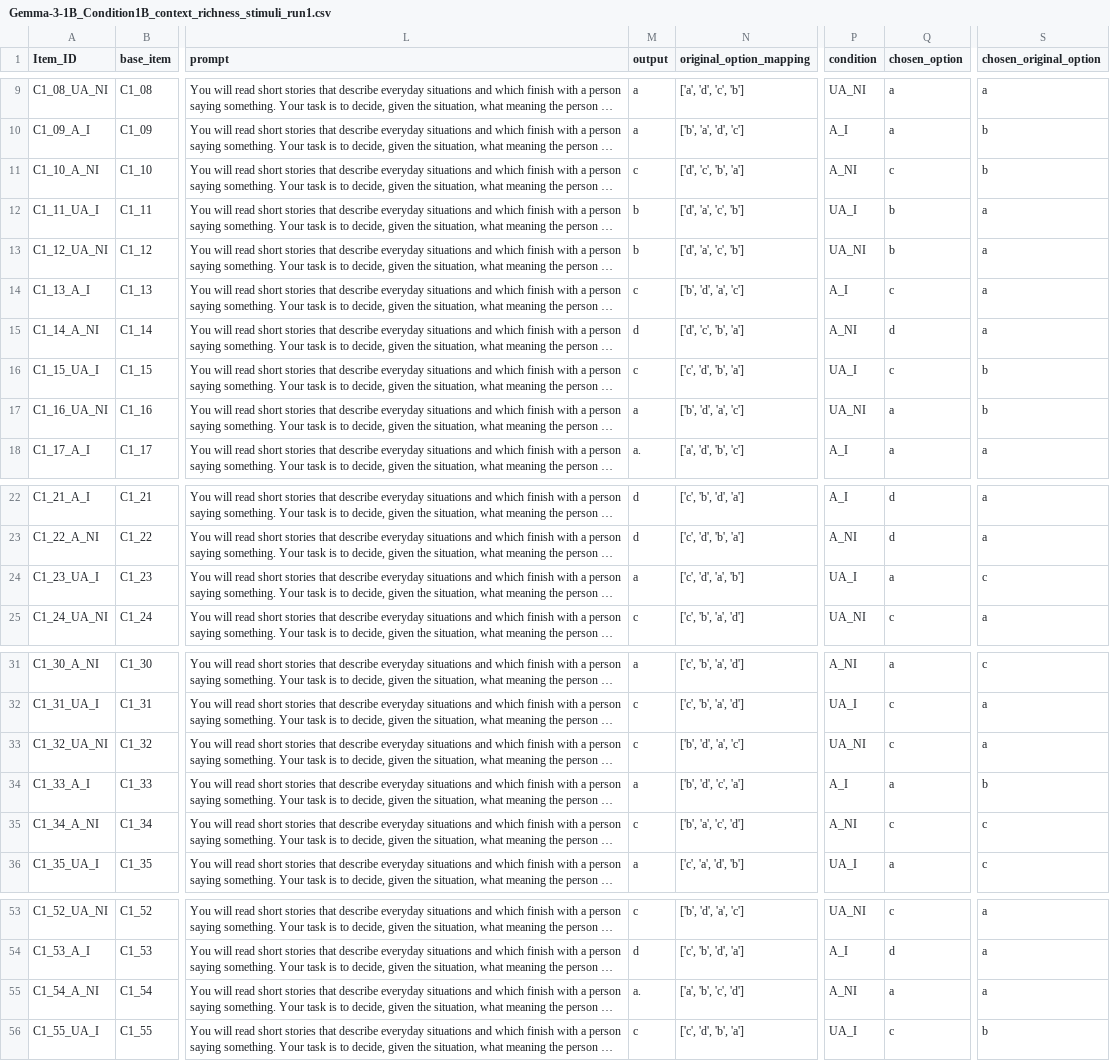
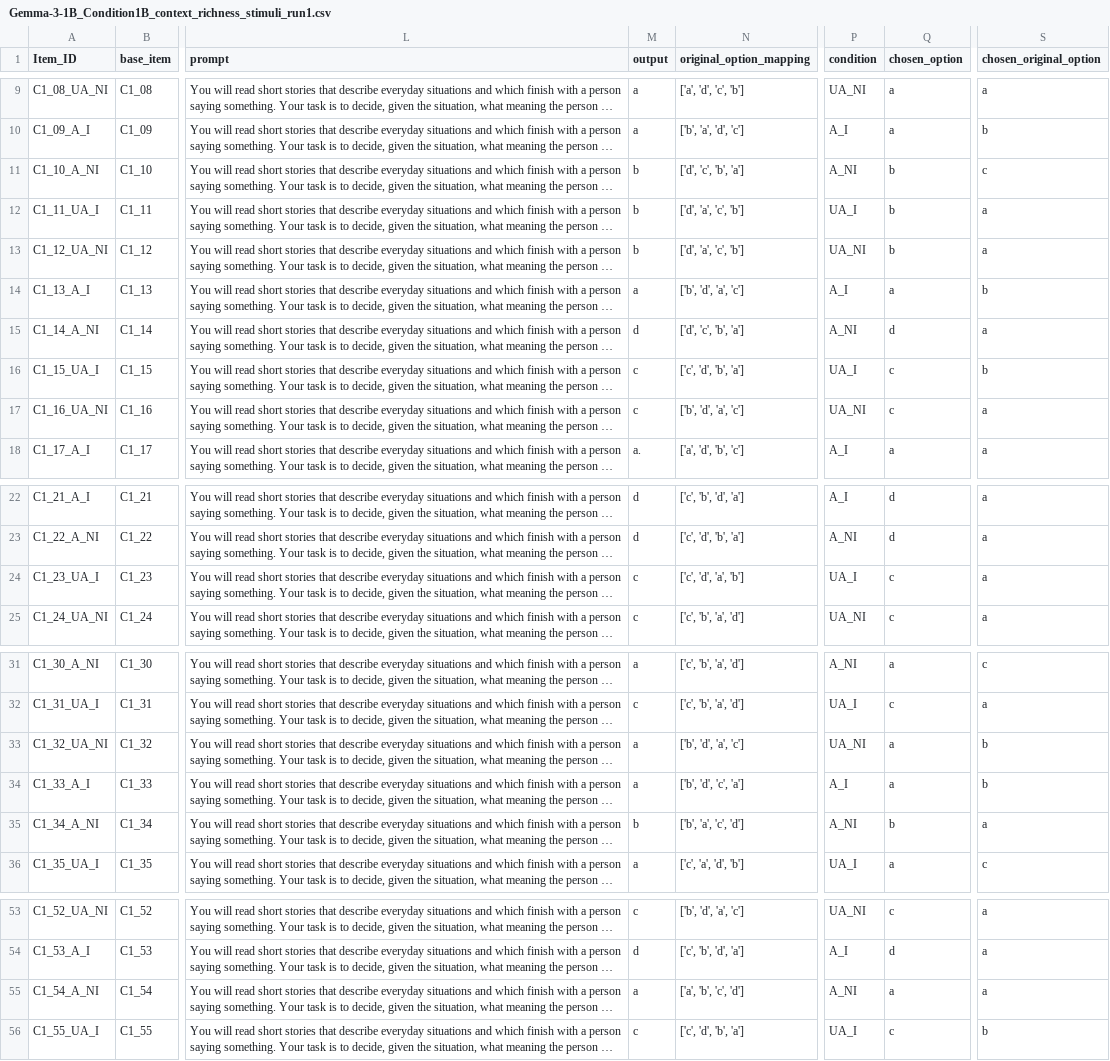
Before and after one commit to stellathl/MCA_irony_LLM, a CSV file: outputs/general/Gemma-3-1B/Gemma-3-1B_Condition1B_context_richness_stimuli_run1.csv, drawn as a sheet; only a part is shown, gaps mark what is left out; long unchanged cells end in …; the diff names each change by its address in the sheet, - before the commit and + after, or states it on an @@ line.

```diff
--- a/outputs/general/Gemma-3-1B/Gemma-3-1B_Condition1B_context_richness_stimuli_run1.csv
+++ b/outputs/general/Gemma-3-1B/Gemma-3-1B_Condition1B_context_richness_stimuli_run1.csv
-M11 (output): c
+M11 (output): b
-Q11 (chosen_option): c
+Q11 (chosen_option): b
-S11 (chosen_original_option): b
+S11 (chosen_original_option): c
-M14 (output): c
+M14 (output): a
-Q14 (chosen_option): c
+Q14 (chosen_option): a
-S14 (chosen_original_option): a
+S14 (chosen_original_option): b
-M17 (output): a
+M17 (output): c
-Q17 (chosen_option): a
+Q17 (chosen_option): c
-S17 (chosen_original_option): b
+S17 (chosen_original_option): a
-M24 (output): a
+M24 (output): c
-Q24 (chosen_option): a
+Q24 (chosen_option): c
-S24 (chosen_original_option): c
+S24 (chosen_original_option): a
-M33 (output): c
+M33 (output): a
-Q33 (chosen_option): c
+Q33 (chosen_option): a
-S33 (chosen_original_option): a
+S33 (chosen_original_option): b
-M35 (output): c
+M35 (output): b
-Q35 (chosen_option): c
+Q35 (chosen_option): b
-S35 (chosen_original_option): c
+S35 (chosen_original_option): a
-M55 (output): a.
+M55 (output): a
```
Also changed, not shown: outputs/Gemma-3-1B_results.csv, outputs/general/Gemma-3-1B/Gemma-3-1B_Condition1B_context_richness_stimuli_run2.csv, 5 other files.
